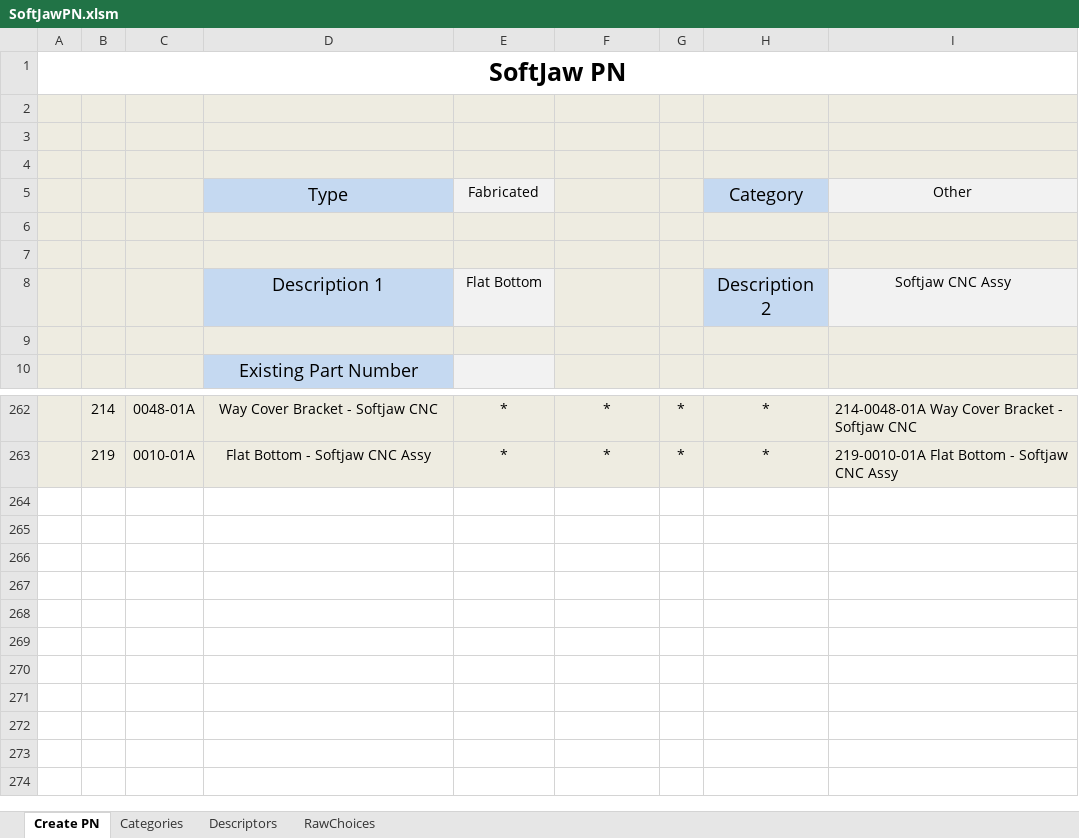
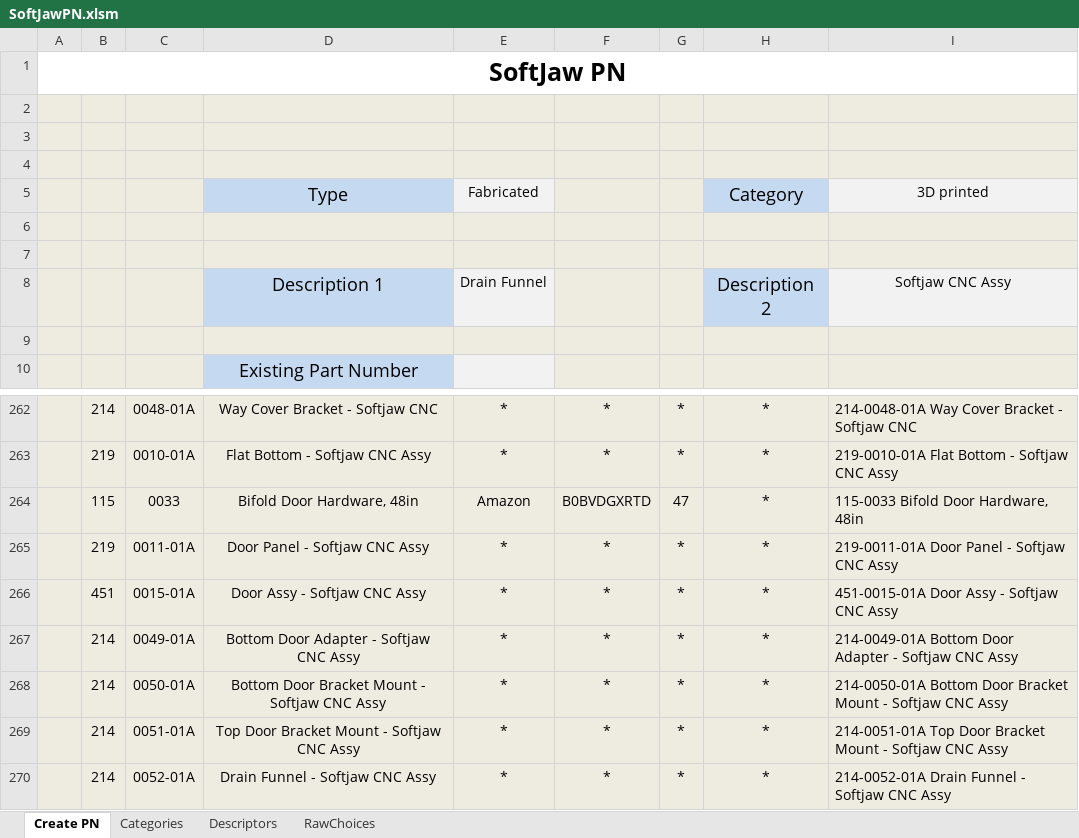
Before and after one commit to junglerhino37/SoftJawPN, an Excel workbook: SoftJawPN.xlsm, sheet Create PN, drawn as a sheet; only a part is shown, gaps mark what is left out; values as stored, in another font and other column widths than the file's, no borders; charts and pictures not drawn; the diff names each change by its address in the sheet, - before the commit and + after, or states it on an @@ line.

Commit message:
more

```diff
--- a/SoftJawPN.xlsm (sheet Create PN)
+++ b/SoftJawPN.xlsm (sheet Create PN)
-I5: Other
+I5: 3D printed
-E8: Flat Bottom
+E8: Drain Funnel
+row 264:  | 115 | 0033 | Bifold Door Hardware, 48in | Amazon | B0BVDGXRTD | 47 | * | 115-0033 Bifold Door Hardware, 48in
+row 265:  | 219 | 0011-01A | Door Panel - Softjaw CNC Assy | * | * | * | * | 219-0011-01A Door Panel - Softjaw CNC Assy
+row 266:  | 451 | 0015-01A | Door Assy - Softjaw CNC Assy | * | * | * | * | 451-0015-01A Door Assy - Softjaw CNC Assy
+row 267:  | 214 | 0049-01A | Bottom Door Adapter - Softjaw CNC Assy | * | * | * | * | 214-0049-01A Bottom Door Adapter - Softjaw CNC Assy
+row 268:  | 214 | 0050-01A | Bottom Door Bracket Mount - Softjaw CNC Assy | * | * | * | * | 214-0050-01A Bottom Door Bracket Mount - Softjaw CNC Assy
+row 269:  | 214 | 0051-01A | Top Door Bracket Mount - Softjaw CNC Assy | * | * | * | * | 214-0051-01A Top Door Bracket Mount - Softjaw CNC Assy
+row 270:  | 214 | 0052-01A | Drain Funnel - Softjaw CNC Assy | * | * | * | * | 214-0052-01A Drain Funnel - Softjaw CNC Assy
```
